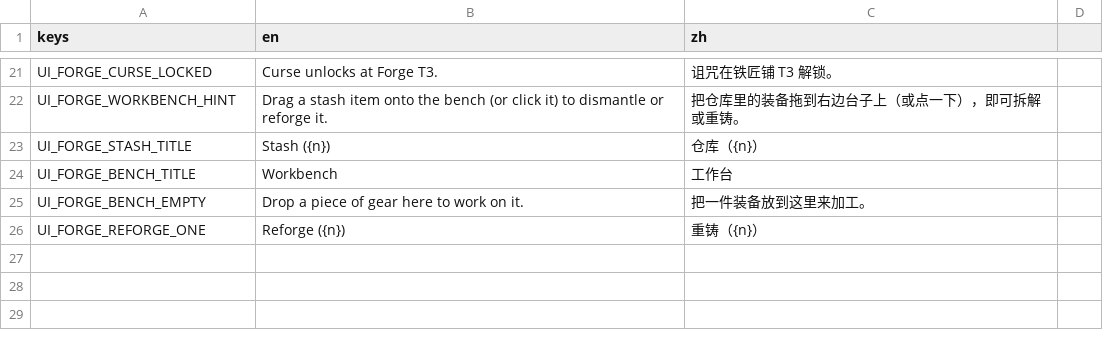
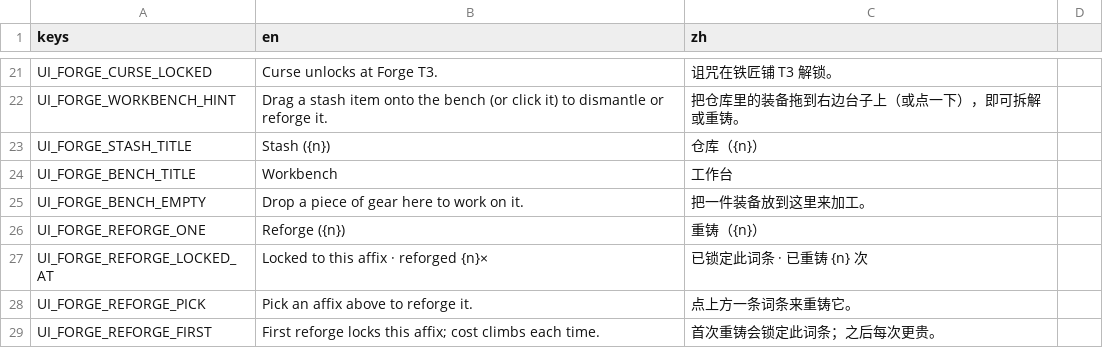
Before and after one commit to Jelly13124/Cardgame, a CSV file: assets/translations/ui_build_forge.csv, drawn as a sheet; only a part is shown, gaps mark what is left out.

```diff
--- a/assets/translations/ui_build_forge.csv
+++ b/assets/translations/ui_build_forge.csv
@@ -26 +26,4 @@ UI_FORGE_BENCH_EMPTY,Drop a piece of gear here to work on it.,把一件装备放
 UI_FORGE_REFORGE_ONE,Reforge ({n}),重铸（{n}）
+UI_FORGE_REFORGE_LOCKED_AT,Locked to this affix · reforged {n}×,已锁定此词条 · 已重铸 {n} 次
+UI_FORGE_REFORGE_PICK,Pick an affix above to reforge it.,点上方一条词条来重铸它。
+UI_FORGE_REFORGE_FIRST,First reforge locks this affix; cost climbs each time.,首次重铸会锁定此词条；之后每次更贵。
```
Also changed, not shown: 3 other files.
